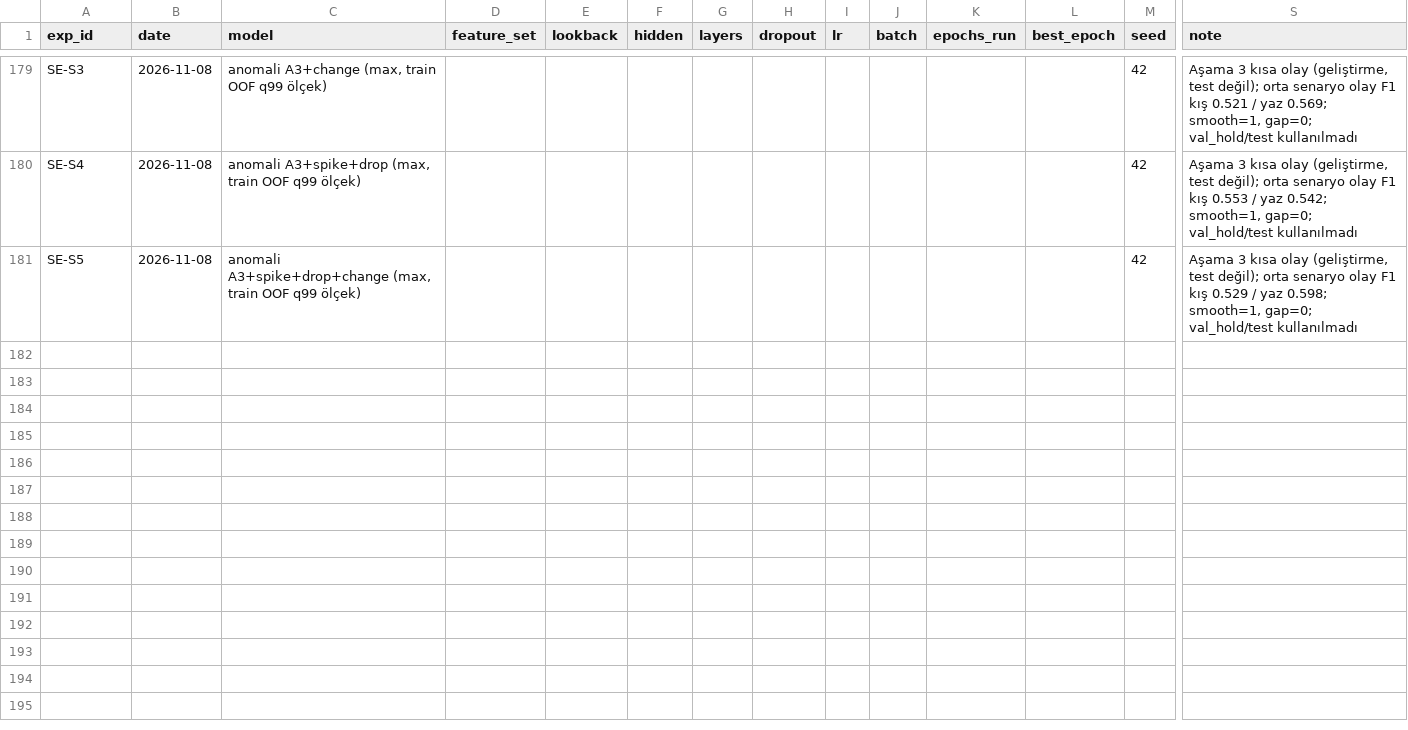
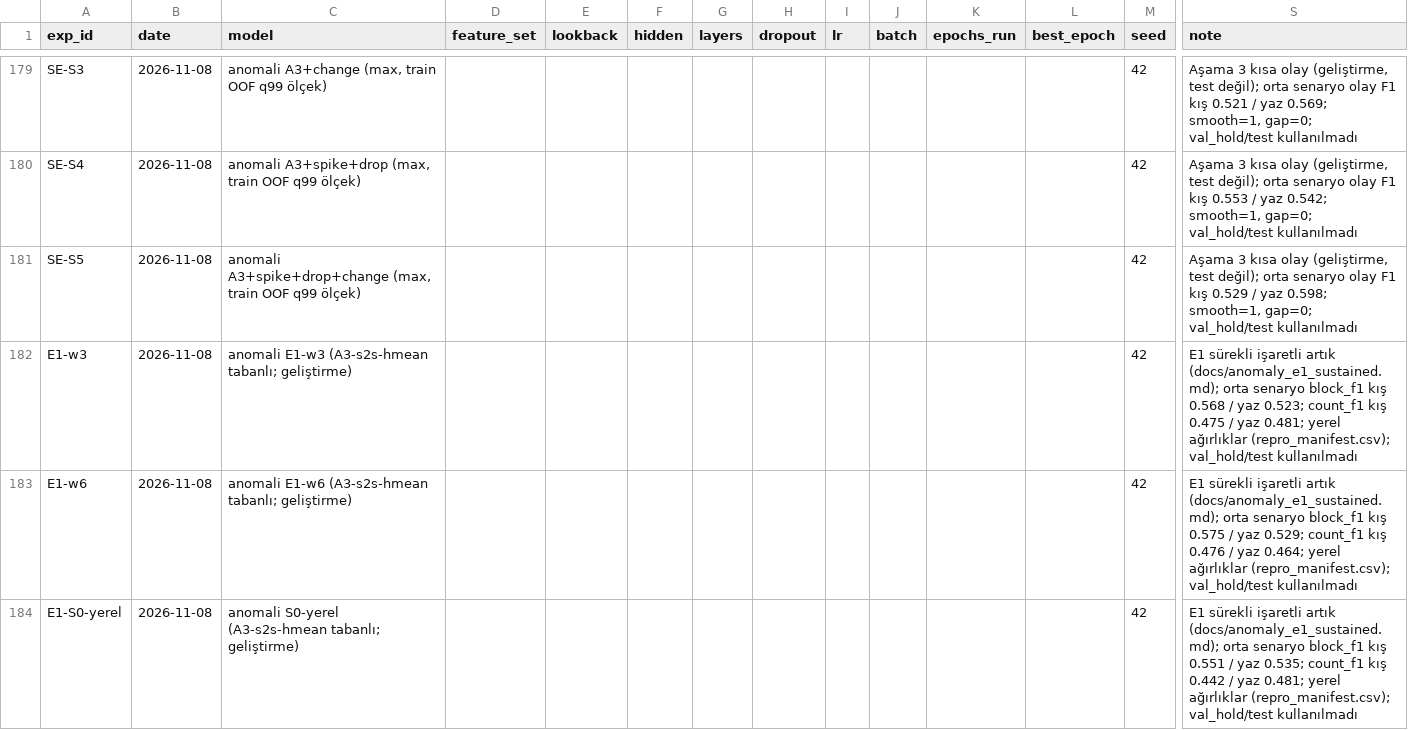
Before and after one commit to sseydaltin/Enerji-Tuketiminde-Anomali-Tespiti-ve-Kisa-Vadeli-Talep-Tahmini, a CSV file: results/experiments.csv, drawn as a sheet; only a part is shown, gaps mark what is left out; rows hold the shown columns only; the diff names each change by its address in the sheet, - before the commit and + after, or states it on an @@ line.

```diff
--- a/results/experiments.csv
+++ b/results/experiments.csv
+row 182: E1-w3 | 2026-11-08 | anomali E1-w3 (A3-s2s-hmean tabanlı; geliştirme) |  |  |  |  |  |  |  |  |  | 42 | E1 sürekli işaretli artık (docs/anomaly_e1_sustained.md); orta senaryo block_f1 kış 0.568 / yaz 0.523; count_f1 kış 0.475 / yaz 0.481; yerel ağırlıklar (repro_manifest.csv); val_hold/test kullanılmadı
+row 183: E1-w6 | 2026-11-08 | anomali E1-w6 (A3-s2s-hmean tabanlı; geliştirme) |  |  |  |  |  |  |  |  |  | 42 | E1 sürekli işaretli artık (docs/anomaly_e1_sustained.md); orta senaryo block_f1 kış 0.575 / yaz 0.529; count_f1 kış 0.476 / yaz 0.464; yerel ağırlıklar (repro_manifest.csv); val_hold/test kullanılmadı
+row 184: E1-S0-yerel | 2026-11-08 | anomali S0-yerel (A3-s2s-hmean tabanlı; geliştirme) |  |  |  |  |  |  |  |  |  | 42 | E1 sürekli işaretli artık (docs/anomaly_e1_sustained.md); orta senaryo block_f1 kış 0.551 / yaz 0.535; count_f1 kış 0.442 / yaz 0.481; yerel ağırlıklar (repro_manifest.csv); val_hold/test kullanılmadı
```
Also changed, not shown: results/tables/anomaly_eval_audit_oracle.csv, results/tables/anomaly_eval_audit_per_seed.csv, 19 other files.
